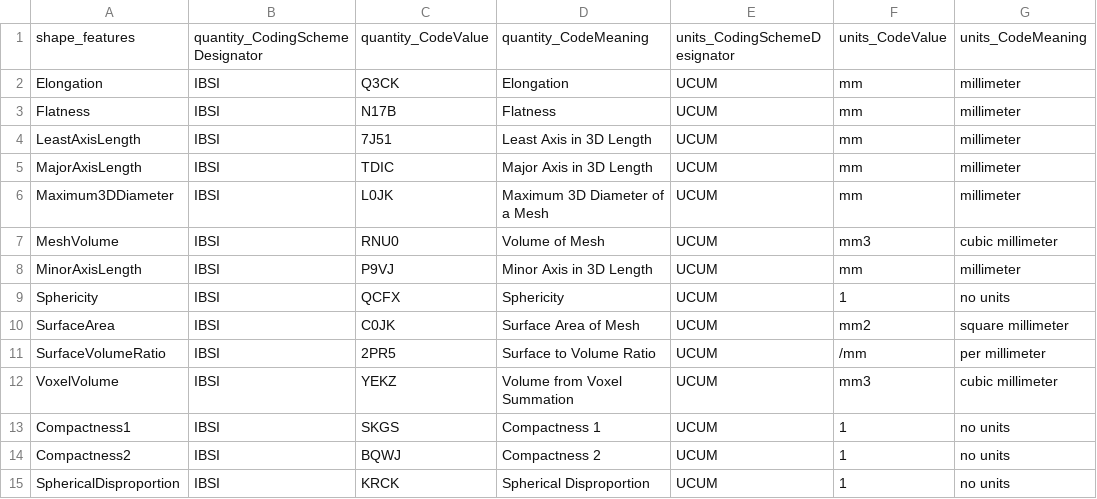
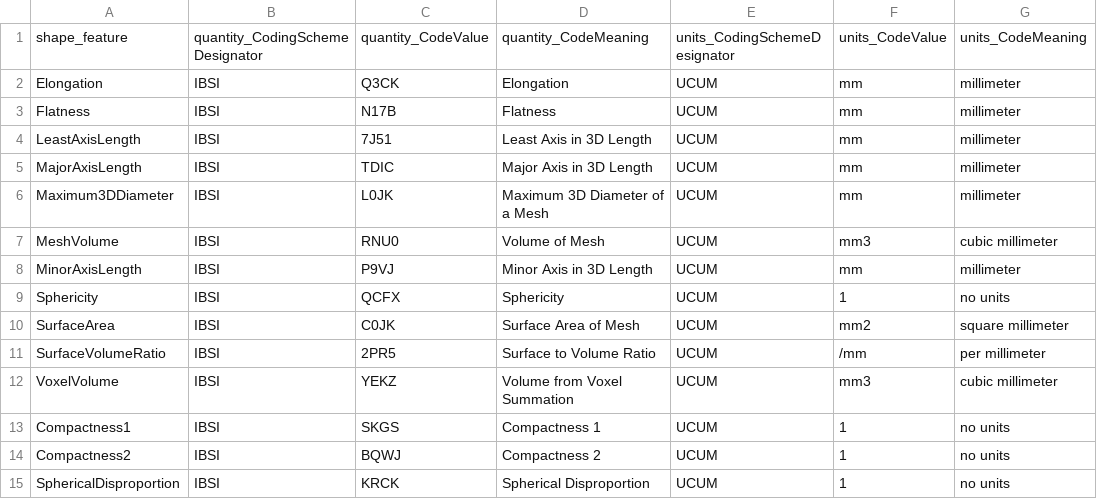
Before and after one commit to ImagingDataCommons/nnU-Net-BPR-annotations, a CSV file: nnunet/data/nnunet_shape_features_code_mapping.csv, drawn as a sheet.

Commit message:
Update nnunet_shape_features_code_mapping.csv
BUG: accidentally renamed shape_feature column to shape_features

```diff
--- a/nnunet/data/nnunet_shape_features_code_mapping.csv
+++ b/nnunet/data/nnunet_shape_features_code_mapping.csv
@@ -1,2 +1,2 @@
-shape_features,quantity_CodingSchemeDesignator,quantity_CodeValue,quantity_CodeMeaning,units_CodingSchemeDesignator,units_CodeValue,units_CodeMeaning
+shape_feature,quantity_CodingSchemeDesignator,quantity_CodeValue,quantity_CodeMeaning,units_CodingSchemeDesignator,units_CodeValue,units_CodeMeaning
 Elongation,IBSI,Q3CK,Elongation,UCUM,mm,millimeter
```
